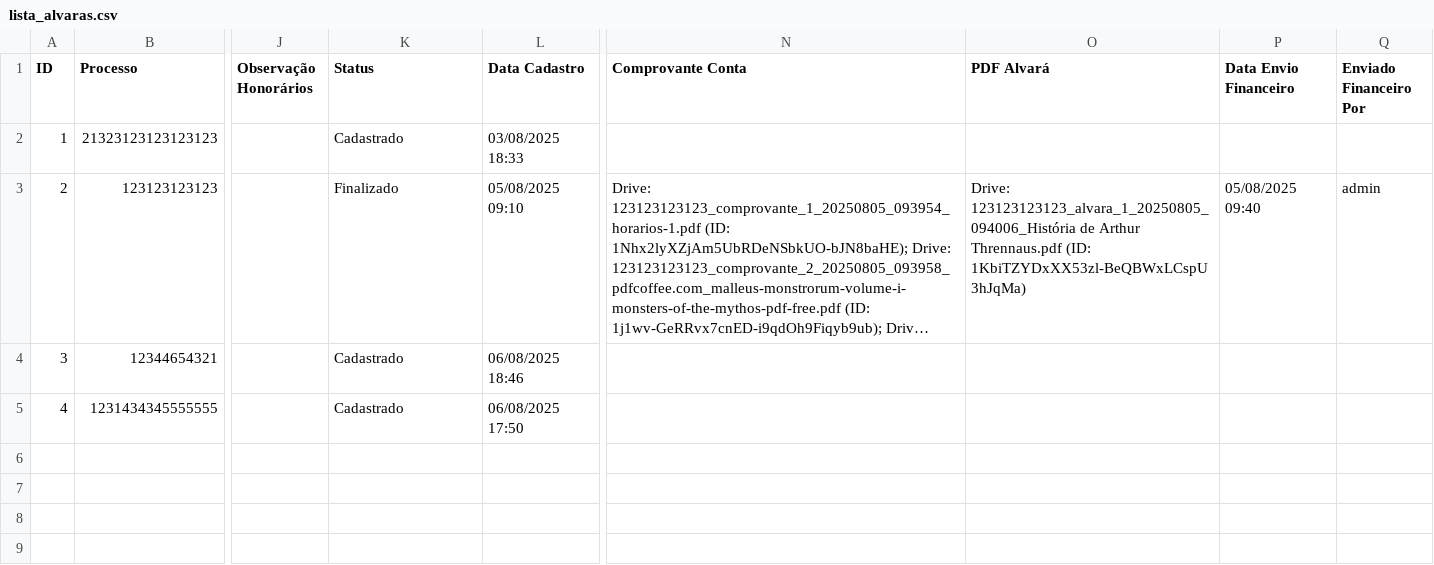
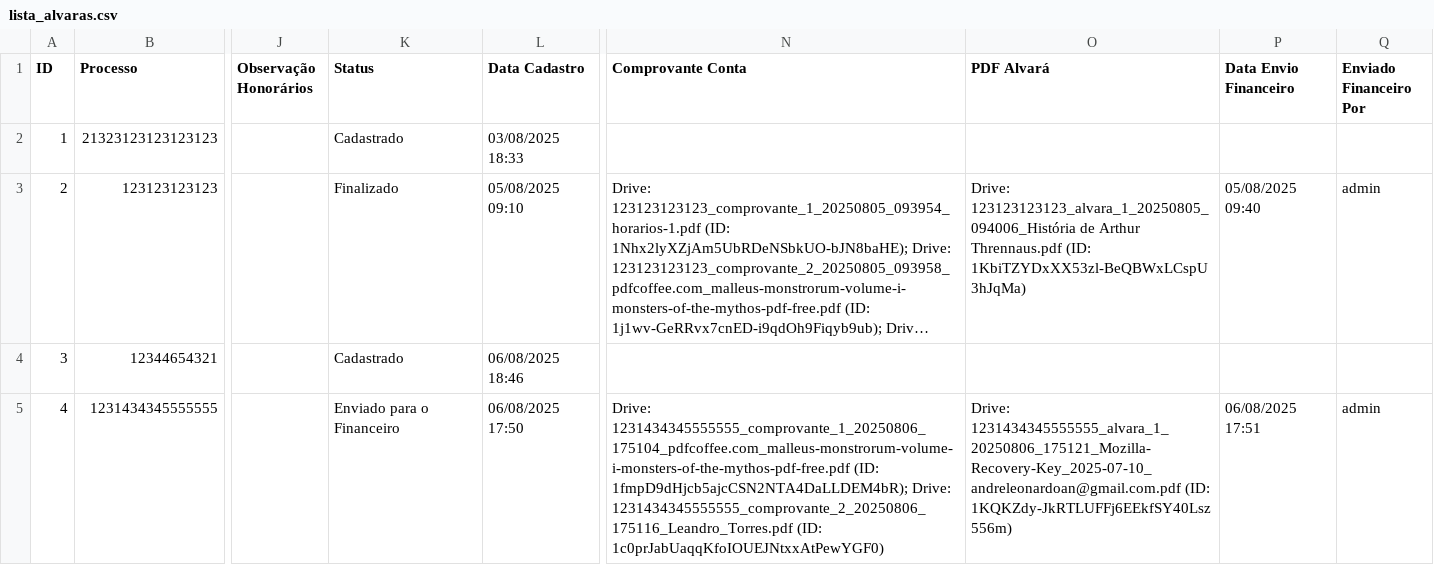
Before and after one commit to leoparipiranga/capistrano_processos, a CSV file: bases/lista_alvaras.csv, drawn as a sheet; only a part is shown, gaps mark what is left out; long unchanged cells end in …; the diff names each change by its address in the sheet, - before the commit and + after, or states it on an @@ line.

Commit message:
Atualização via Streamlit 06/08/2025 17:51:25

```diff
--- a/bases/lista_alvaras.csv
+++ b/bases/lista_alvaras.csv
-K5 (Status): Cadastrado
+K5 (Status): Enviado para o Financeiro
-N5 (Comprovante Conta): (empty)
+N5 (Comprovante Conta): Drive: 1231434345555555_comprovante_1_20250806_175104_pdfcoffee.com_malleus-monstrorum-volume-i-monsters-of-the-mythos-pdf-free.pdf (ID: 1fmpD9dHjcb5ajcCSN2NTA4DaLLDEM4bR); Drive: 1231434345555555_comprovante_2_20250806_175116_Leandro_Torres.pdf (ID: 1c0prJabUaqqKfoIOUEJNtxxAtPewYGF0)
-O5 (PDF Alvará): (empty)
+O5 (PDF Alvará): Drive: 1231434345555555_alvara_1_20250806_175121_Mozilla-Recovery-Key_2025-07-10_andreleonardoan@gmail.com.pdf (ID: 1KQKZdy-JkRTLUFFj6EEkfSY40Lsz556m)
-P5 (Data Envio Financeiro): (empty)
+P5 (Data Envio Financeiro): 06/08/2025 17:51
-Q5 (Enviado Financeiro Por): (empty)
+Q5 (Enviado Financeiro Por): admin
```
